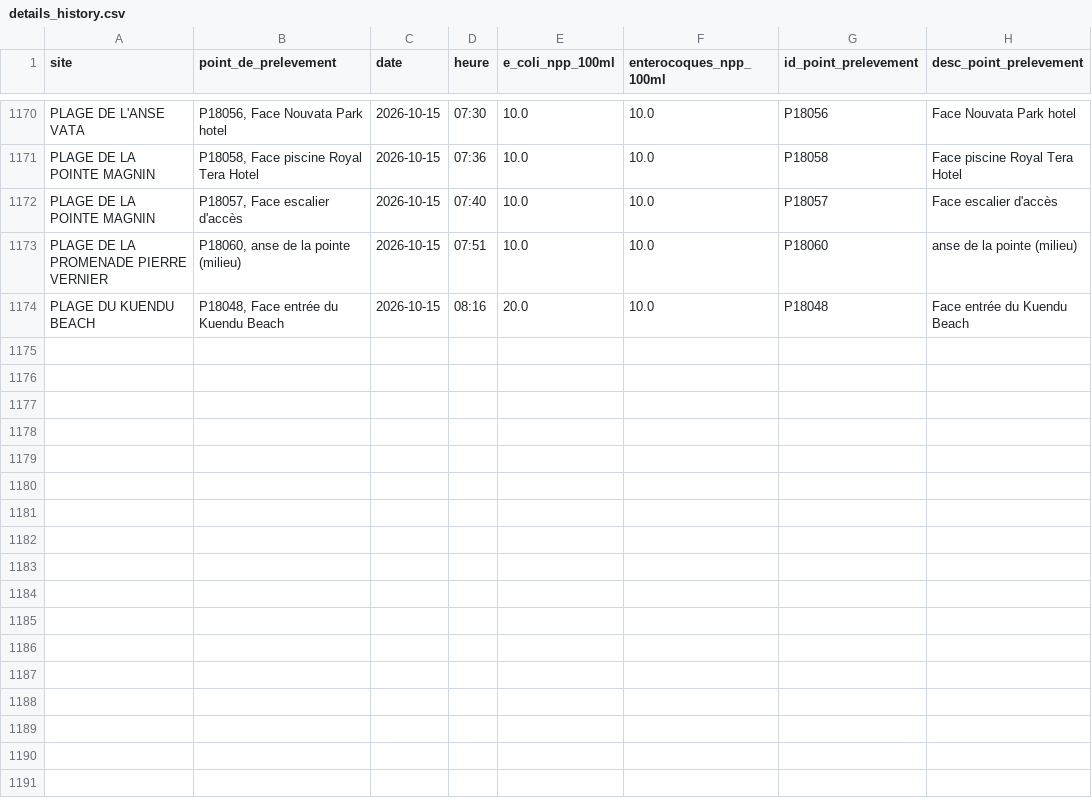
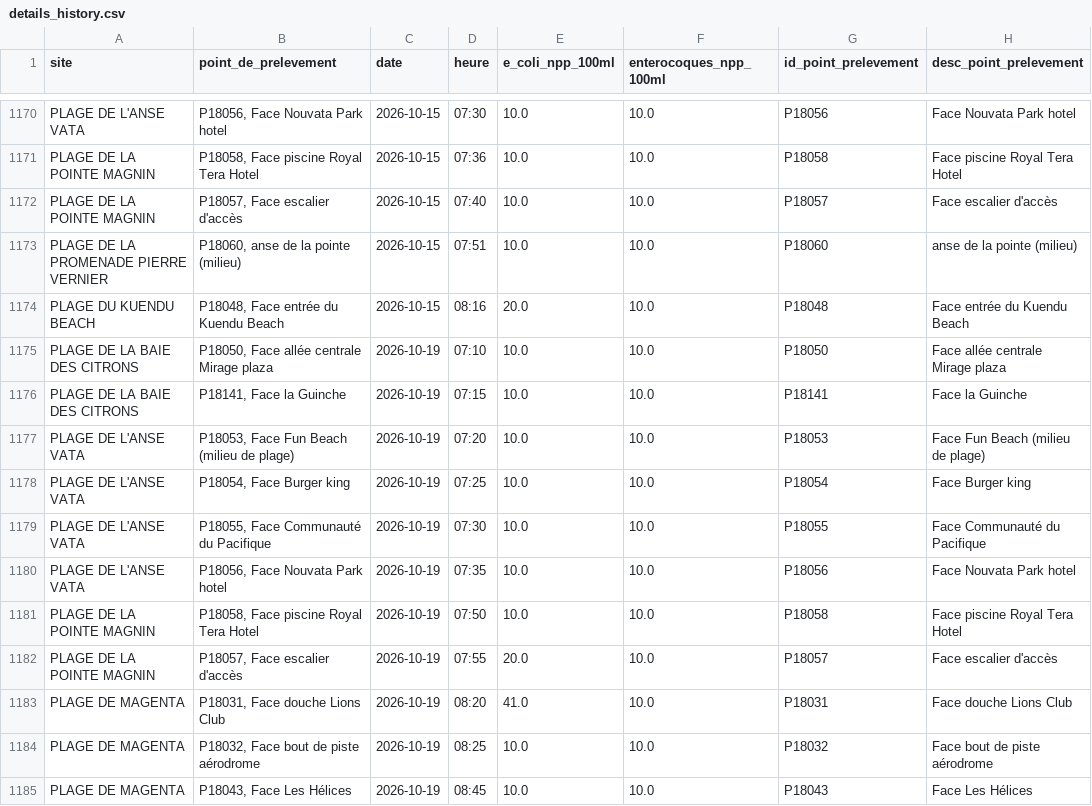
Before and after one commit to adriens/edb-noumea-data, a CSV file: data/details_history.csv, drawn as a sheet; only a part is shown, gaps mark what is left out.

```diff
--- a/data/details_history.csv
+++ b/data/details_history.csv
@@ -1174 +1174,12 @@ PLAGE DE LA PROMENADE PIERRE VERNIER,"P18060, anse de la pointe (milieu)",2026-1
 PLAGE DU KUENDU BEACH,"P18048, Face entrée du Kuendu Beach",2026-10-15,08:16,20.0,10.0,P18048,Face entrée du Kuendu Beach
+PLAGE DE LA BAIE DES CITRONS,"P18050, Face allée centrale Mirage plaza",2026-10-19,07:10,10.0,10.0,P18050,Face allée centrale Mirage plaza
+PLAGE DE LA BAIE DES CITRONS,"P18141, Face la Guinche",2026-10-19,07:15,10.0,10.0,P18141,Face la Guinche
+PLAGE DE L'ANSE VATA,"P18053, Face Fun Beach (milieu de plage)",2026-10-19,07:20,10.0,10.0,P18053,Face Fun Beach (milieu de plage)
+PLAGE DE L'ANSE VATA,"P18054, Face Burger king",2026-10-19,07:25,10.0,10.0,P18054,Face Burger king
+PLAGE DE L'ANSE VATA,"P18055, Face Communauté du Pacifique",2026-10-19,07:30,10.0,10.0,P18055,Face Communauté du Pacifique
+PLAGE DE L'ANSE VATA,"P18056, Face Nouvata Park hotel",2026-10-19,07:35,10.0,10.0,P18056,Face Nouvata Park hotel
+PLAGE DE LA POINTE MAGNIN,"P18058, Face piscine Royal Tera Hotel",2026-10-19,07:50,10.0,10.0,P18058,Face piscine Royal Tera Hotel
+PLAGE DE LA POINTE MAGNIN,"P18057, Face escalier d'accès",2026-10-19,07:55,20.0,10.0,P18057,Face escalier d'accès
+PLAGE DE MAGENTA,"P18031, Face douche Lions Club",2026-10-19,08:20,41.0,10.0,P18031,Face douche Lions Club
+PLAGE DE MAGENTA,"P18032, Face bout de piste aérodrome",2026-10-19,08:25,10.0,10.0,P18032,Face bout de piste aérodrome
+PLAGE DE MAGENTA,"P18043, Face Les Hélices",2026-10-19,08:45,10.0,10.0,P18043,Face Les Hélices
```
Also changed, not shown: data/details.csv.
